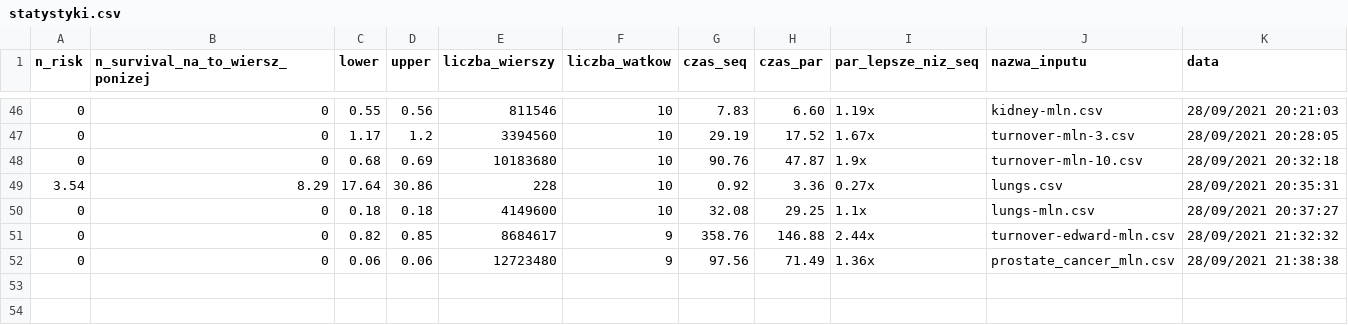
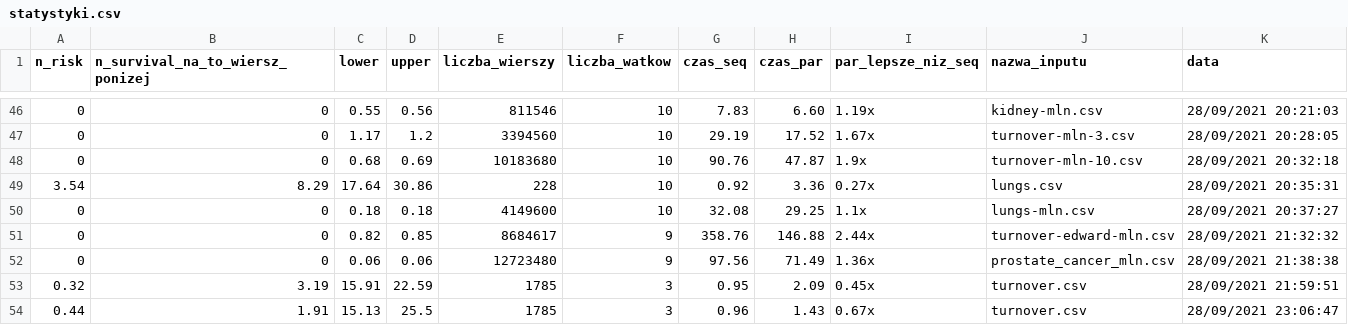
Before and after one commit to Sebastian99330/survival-analysis-parallel-programming, a CSV file: statystyki.csv, drawn as a sheet; only a part is shown, gaps mark what is left out; the diff names each change by its address in the sheet, - before the commit and + after, or states it on an @@ line.

```diff
--- a/statystyki.csv
+++ b/statystyki.csv
+row 53: 0.32 | 3.19 | 15.91 | 22.59 | 1785 | 3 | 0.95 | 2.09 | 0.45x | turnover.csv | 28/09/2021 21:59:51
+row 54: 0.44 | 1.91 | 15.13 | 25.5 | 1785 | 3 | 0.96 | 1.43 | 0.67x | turnover.csv | 28/09/2021 23:06:47
```
Also changed, not shown: 5 other files.
